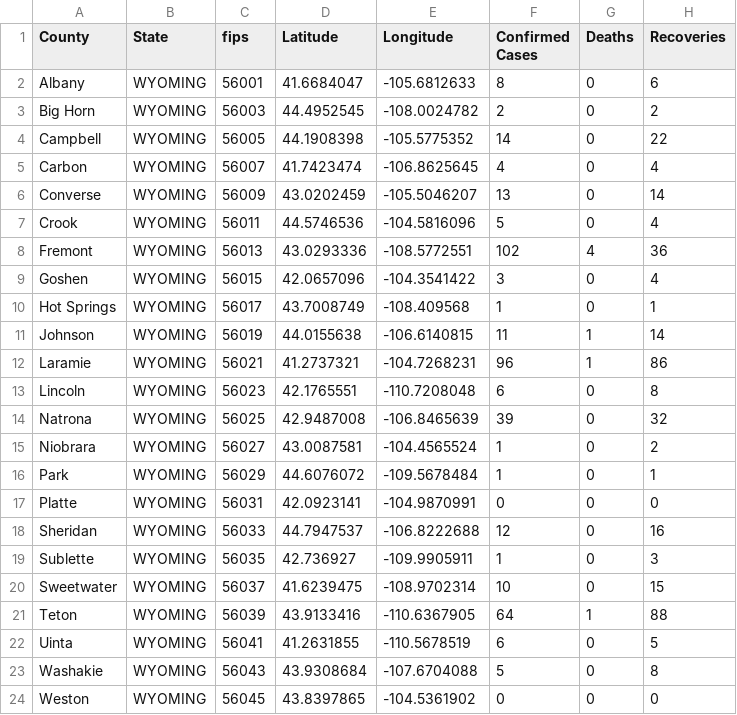
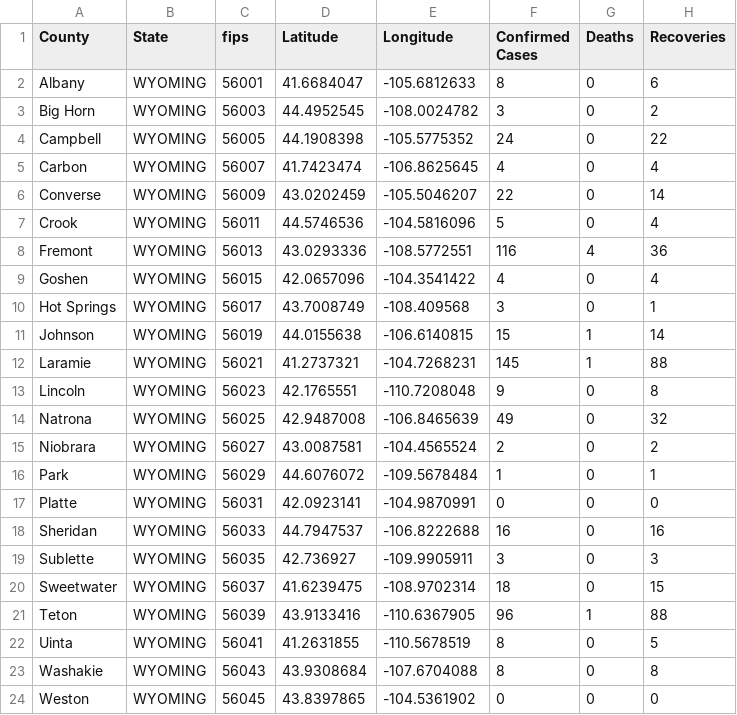
Before and after one commit to ThanatoSohne/COVID-19-Outbreak-Visualization-Tool, a CSV file: Web Scrapers/US States/COVID-19_cases_wyWiki.csv, drawn as a sheet.

Commit message:
Update COVID-19_cases_wyWiki.csv

```diff
--- a/Web Scrapers/US States/COVID-19_cases_wyWiki.csv
+++ b/Web Scrapers/US States/COVID-19_cases_wyWiki.csv
@@ -2,23 +2,23 @@ County,State,fips,Latitude,Longitude,Confirmed Cases,Deaths,Recoveries
 Albany,WYOMING,56001,41.6684047, -105.6812633,8,0,6
-Big Horn,WYOMING,56003,44.4952545, -108.0024782,2,0,2
-Campbell,WYOMING,56005,44.1908398, -105.5775352,14,0,22
+Big Horn,WYOMING,56003,44.4952545, -108.0024782,3,0,2
+Campbell,WYOMING,56005,44.1908398, -105.5775352,24,0,22
 Carbon,WYOMING,56007,41.7423474, -106.8625645,4,0,4
-Converse,WYOMING,56009,43.0202459, -105.5046207,13,0,14
+Converse,WYOMING,56009,43.0202459, -105.5046207,22,0,14
 Crook,WYOMING,56011,44.5746536, -104.5816096,5,0,4
-Fremont,WYOMING,56013,43.0293336, -108.5772551,102,4,36
-Goshen,WYOMING,56015,42.0657096, -104.3541422,3,0,4
-Hot Springs,WYOMING,56017,43.7008749, -108.409568,1,0,1
-Johnson,WYOMING,56019,44.0155638, -106.6140815,11,1,14
-Laramie,WYOMING,56021,41.2737321, -104.7268231,96,1,86
-Lincoln,WYOMING,56023,42.1765551, -110.7208048,6,0,8
-Natrona,WYOMING,56025,42.9487008, -106.8465639,39,0,32
-Niobrara,WYOMING,56027,43.0087581, -104.4565524,1,0,2
+Fremont,WYOMING,56013,43.0293336, -108.5772551,116,4,36
+Goshen,WYOMING,56015,42.0657096, -104.3541422,4,0,4
+Hot Springs,WYOMING,56017,43.7008749, -108.409568,3,0,1
+Johnson,WYOMING,56019,44.0155638, -106.6140815,15,1,14
+Laramie,WYOMING,56021,41.2737321, -104.7268231,145,1,88
+Lincoln,WYOMING,56023,42.1765551, -110.7208048,9,0,8
+Natrona,WYOMING,56025,42.9487008, -106.8465639,49,0,32
+Niobrara,WYOMING,56027,43.0087581, -104.4565524,2,0,2
 Park,WYOMING,56029,44.6076072, -109.5678484,1,0,1
 Platte,WYOMING,56031,42.0923141, -104.9870991,0,0,0
-Sheridan,WYOMING,56033,44.7947537, -106.8222688,12,0,16
-Sublette,WYOMING,56035,42.736927, -109.9905911,1,0,3
-Sweetwater,WYOMING,56037,41.6239475, -108.9702314,10,0,15
-Teton,WYOMING,56039,43.9133416, -110.6367905,64,1,88
-Uinta,WYOMING,56041,41.2631855, -110.5678519,6,0,5
-Washakie,WYOMING,56043,43.9308684, -107.6704088,5,0,8
+Sheridan,WYOMING,56033,44.7947537, -106.8222688,16,0,16
+Sublette,WYOMING,56035,42.736927, -109.9905911,3,0,3
+Sweetwater,WYOMING,56037,41.6239475, -108.9702314,18,0,15
+Teton,WYOMING,56039,43.9133416, -110.6367905,96,1,88
+Uinta,WYOMING,56041,41.2631855, -110.5678519,8,0,5
+Washakie,WYOMING,56043,43.9308684, -107.6704088,8,0,8
 Weston,WYOMING,56045,43.8397865, -104.5361902,0,0,0
```
